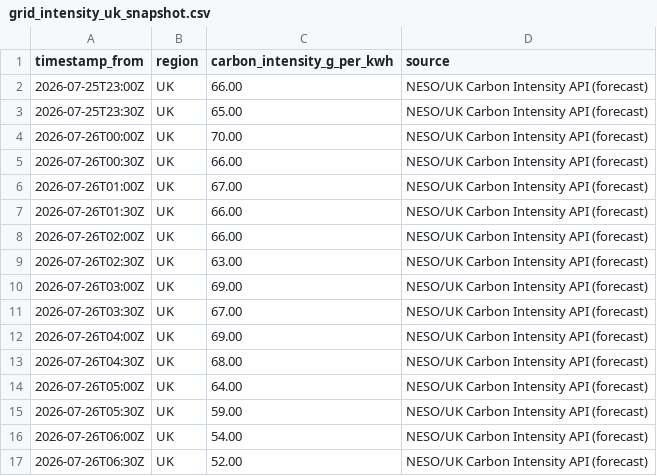
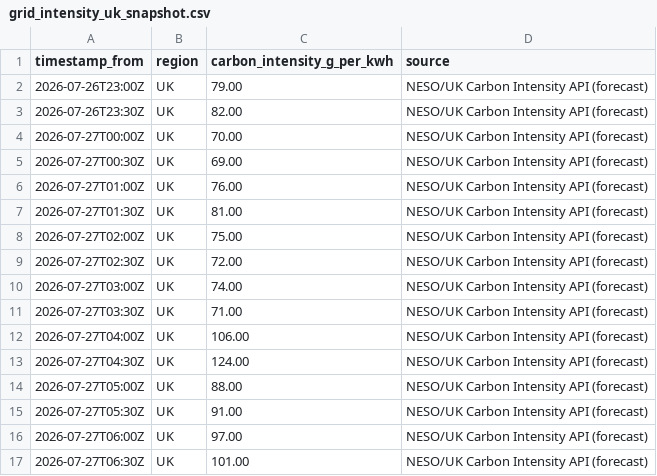
Before and after one commit to vlad12-k/green-ai-sizer-mvp, a CSV file: data/grid_intensity_uk_snapshot.csv, drawn as a sheet; only a part is shown; the diff covers the shown part only.

Commit message:
data: refresh UK grid intensity snapshot (auto) (#107)
Co-authored-by: github-actions[bot] <github-actions[bot]@users.noreply.github.com>

```diff
--- a/data/grid_intensity_uk_snapshot.csv
+++ b/data/grid_intensity_uk_snapshot.csv
@@ -1,17 +1,17 @@
 timestamp_from,region,carbon_intensity_g_per_kwh,source
-2026-07-25T23:00Z,UK,66.00,NESO/UK Carbon Intensity API (forecast)
-2026-07-25T23:30Z,UK,65.00,NESO/UK Carbon Intensity API (forecast)
-2026-07-26T00:00Z,UK,70.00,NESO/UK Carbon Intensity API (forecast)
-2026-07-26T00:30Z,UK,66.00,NESO/UK Carbon Intensity API (forecast)
-2026-07-26T01:00Z,UK,67.00,NESO/UK Carbon Intensity API (forecast)
-2026-07-26T01:30Z,UK,66.00,NESO/UK Carbon Intensity API (forecast)
-2026-07-26T02:00Z,UK,66.00,NESO/UK Carbon Intensity API (forecast)
-2026-07-26T02:30Z,UK,63.00,NESO/UK Carbon Intensity API (forecast)
-2026-07-26T03:00Z,UK,69.00,NESO/UK Carbon Intensity API (forecast)
-2026-07-26T03:30Z,UK,67.00,NESO/UK Carbon Intensity API (forecast)
-2026-07-26T04:00Z,UK,69.00,NESO/UK Carbon Intensity API (forecast)
-2026-07-26T04:30Z,UK,68.00,NESO/UK Carbon Intensity API (forecast)
-2026-07-26T05:00Z,UK,64.00,NESO/UK Carbon Intensity API (forecast)
-2026-07-26T05:30Z,UK,59.00,NESO/UK Carbon Intensity API (forecast)
-2026-07-26T06:00Z,UK,54.00,NESO/UK Carbon Intensity API (forecast)
-2026-07-26T06:30Z,UK,52.00,NESO/UK Carbon Intensity API (forecast)
+2026-07-26T23:00Z,UK,79.00,NESO/UK Carbon Intensity API (forecast)
+2026-07-26T23:30Z,UK,82.00,NESO/UK Carbon Intensity API (forecast)
+2026-07-27T00:00Z,UK,70.00,NESO/UK Carbon Intensity API (forecast)
+2026-07-27T00:30Z,UK,69.00,NESO/UK Carbon Intensity API (forecast)
+2026-07-27T01:00Z,UK,76.00,NESO/UK Carbon Intensity API (forecast)
+2026-07-27T01:30Z,UK,81.00,NESO/UK Carbon Intensity API (forecast)
+2026-07-27T02:00Z,UK,75.00,NESO/UK Carbon Intensity API (forecast)
+2026-07-27T02:30Z,UK,72.00,NESO/UK Carbon Intensity API (forecast)
+2026-07-27T03:00Z,UK,74.00,NESO/UK Carbon Intensity API (forecast)
+2026-07-27T03:30Z,UK,71.00,NESO/UK Carbon Intensity API (forecast)
+2026-07-27T04:00Z,UK,106.00,NESO/UK Carbon Intensity API (forecast)
+2026-07-27T04:30Z,UK,124.00,NESO/UK Carbon Intensity API (forecast)
+2026-07-27T05:00Z,UK,88.00,NESO/UK Carbon Intensity API (forecast)
+2026-07-27T05:30Z,UK,91.00,NESO/UK Carbon Intensity API (forecast)
+2026-07-27T06:00Z,UK,97.00,NESO/UK Carbon Intensity API (forecast)
+2026-07-27T06:30Z,UK,101.00,NESO/UK Carbon Intensity API (forecast)
```
Also changed, not shown: 64 edited cells elsewhere in this file, 2 other files.
